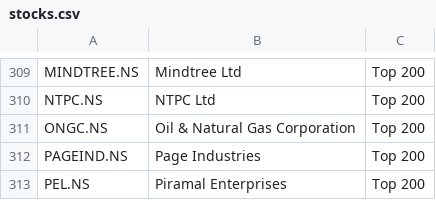
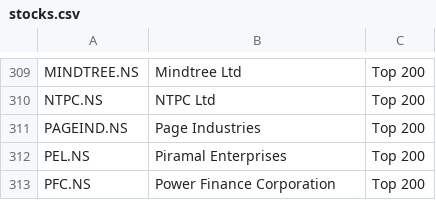
Before and after one commit to roshithpk/swing-trade-scanner, a CSV file: stocks.csv, drawn as a sheet; only a part is shown, gaps mark what is left out; the shorter side is filled out with more unchanged rows; the diff names each change by its address in the sheet, - before the commit and + after, or states it on an @@ line.

Commit message:
Update stocks.csv

```diff
--- a/stocks.csv
+++ b/stocks.csv
-row 311: ONGC.NS | Oil & Natural Gas Corporation | Top 200
```
